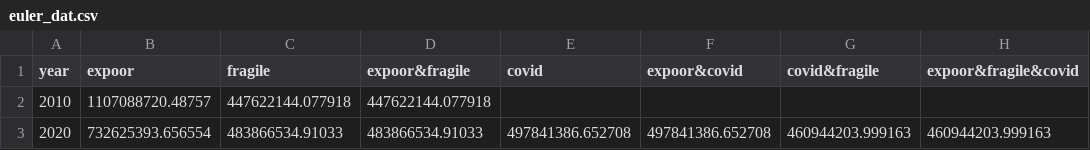
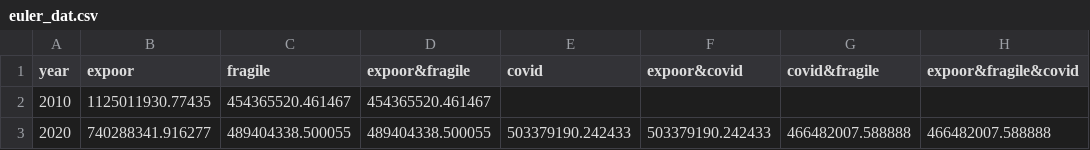
Before and after one commit to danjwalton/gha_report_2021, a CSV file: chapter1/Fragile poverty/euler_dat.csv, drawn as a sheet.

```diff
--- a/chapter1/Fragile poverty/euler_dat.csv
+++ b/chapter1/Fragile poverty/euler_dat.csv
@@ -1,3 +1,3 @@
 year,expoor,fragile,expoor&fragile,covid,expoor&covid,covid&fragile,expoor&fragile&covid
-2010,1107088720.48757,447622144.077918,447622144.077918,,,,
-2020,732625393.656554,483866534.91033,483866534.91033,497841386.652708,497841386.652708,460944203.999163,460944203.999163
+2010,1125011930.77435,454365520.461467,454365520.461467,,,,
+2020,740288341.916277,489404338.500055,489404338.500055,503379190.242433,503379190.242433,466482007.588888,466482007.588888
```
Also changed, not shown: chapter1/Fragile poverty/fragile_pov.csv, chapter1/IPC Poverty overlap/ipc_pov_overlap.csv, 51 other files.
